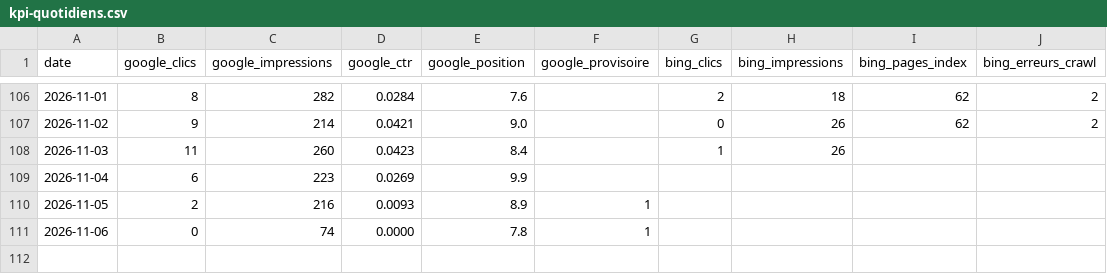
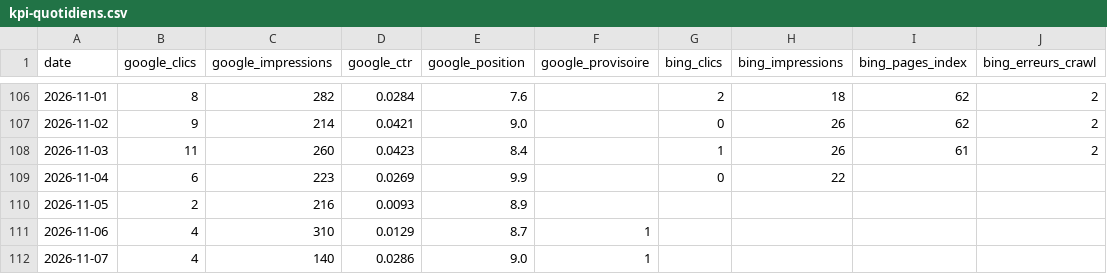
Before and after one commit to Cmssmc-code/kyran-jeu, a CSV file: _notes/seo/kpi-quotidiens.csv, drawn as a sheet; only a part is shown, gaps mark what is left out.

```diff
--- a/_notes/seo/kpi-quotidiens.csv
+++ b/_notes/seo/kpi-quotidiens.csv
@@ -107,5 +107,6 @@ date,google_clics,google_impressions,google_ctr,google_position,google_provisoir
 2026-11-02,9,214,0.0421,9.0,,0,26,62,2
-2026-11-03,11,260,0.0423,8.4,,1,26,,
-2026-11-04,6,223,0.0269,9.9,,,,,
-2026-11-05,2,216,0.0093,8.9,1,,,,
-2026-11-06,0,74,0.0000,7.8,1,,,,
+2026-11-03,11,260,0.0423,8.4,,1,26,61,2
+2026-11-04,6,223,0.0269,9.9,,0,22,,
+2026-11-05,2,216,0.0093,8.9,,,,,
+2026-11-06,4,310,0.0129,8.7,1,,,,
+2026-11-07,4,140,0.0286,9.0,1,,,,
```
Also changed, not shown: _notes/seo/kpi-technique.csv, 5 other files.
